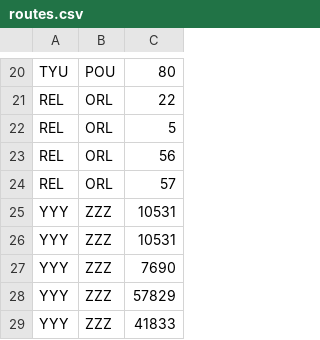
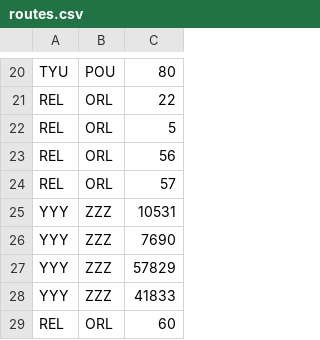
Before and after one commit to cyruzin/clean_architecture, a CSV file: assets/routes.csv, drawn as a sheet; only a part is shown, gaps mark what is left out; the shorter side is filled out with more unchanged rows.

Commit message:
Update routes.csv

```diff
--- a/assets/routes.csv
+++ b/assets/routes.csv
@@ -25,3 +25,2 @@ REL,ORL,57
 YYY,ZZZ,10531
-YYY,ZZZ,10531
 YYY,ZZZ,7690
```
